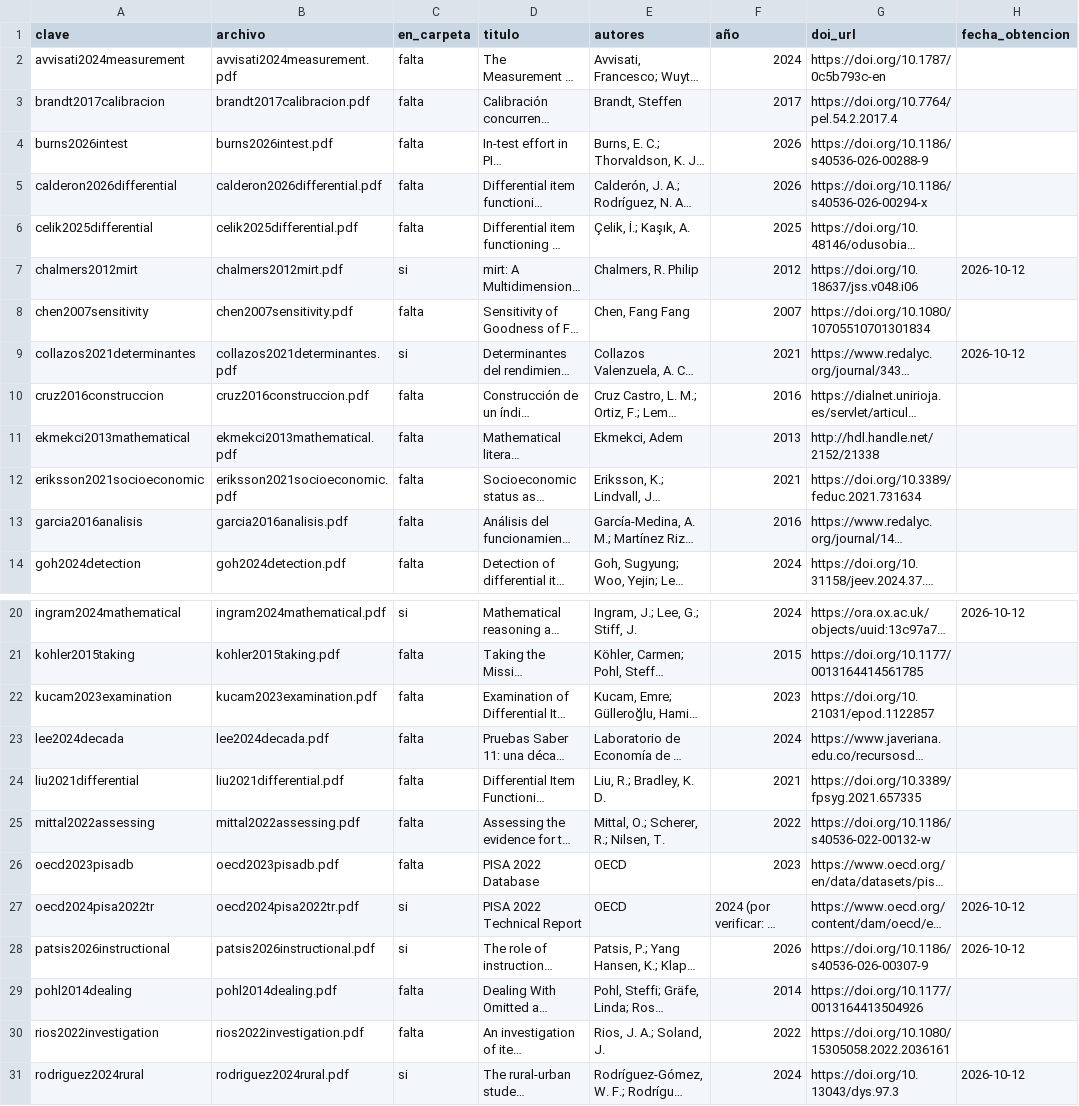
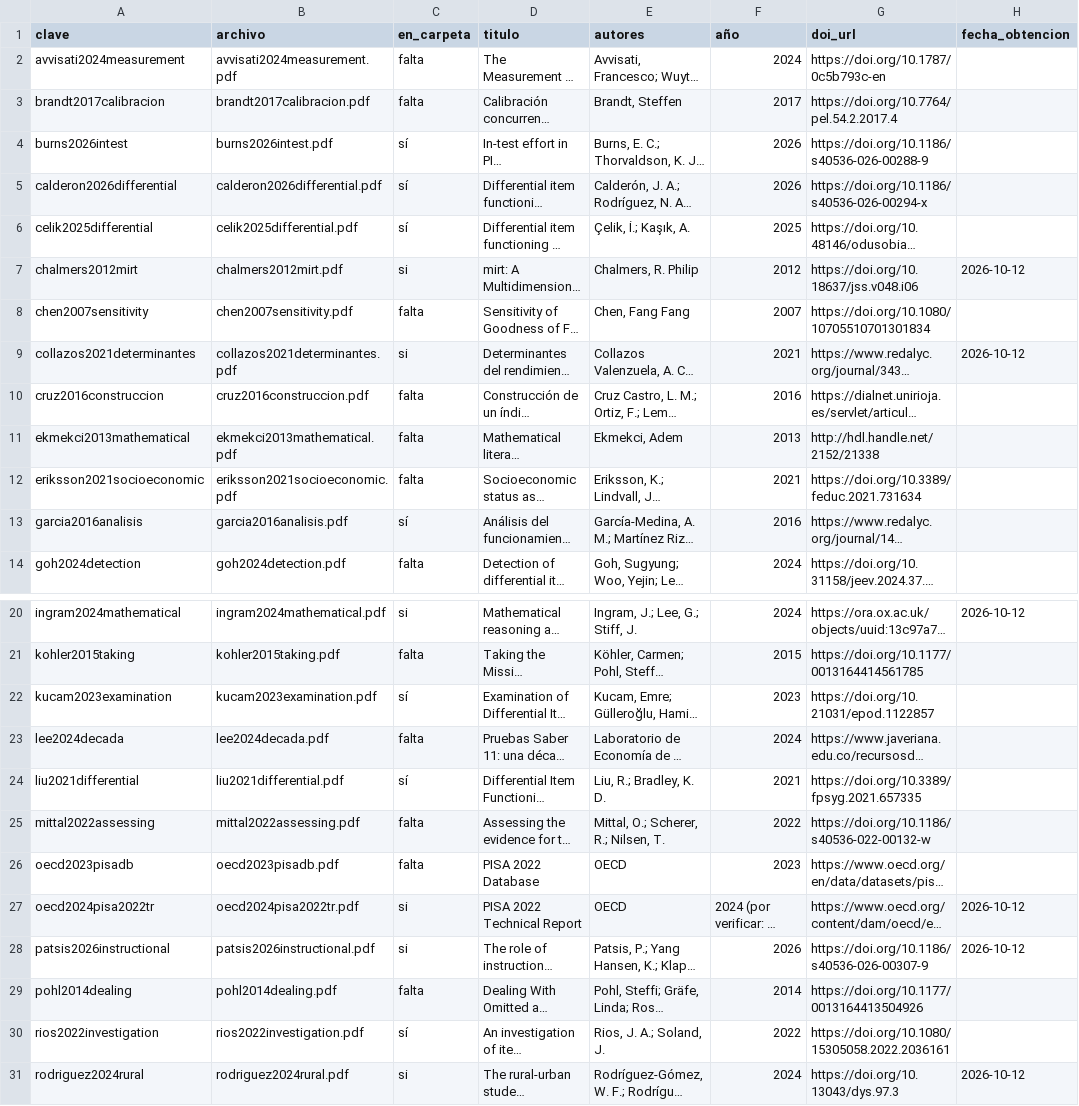
Before and after one commit to osmateoramos/Proyecto-Final-PISA, a CSV file: Proyecto_PISA/nada_sin_fuente/corpus/procedencia.csv, drawn as a sheet; only a part is shown, gaps mark what is left out; long unchanged cells end in …; the diff names each change by its address in the sheet, - before the commit and + after, or states it on an @@ line.

```diff
--- a/Proyecto_PISA/nada_sin_fuente/corpus/procedencia.csv
+++ b/Proyecto_PISA/nada_sin_fuente/corpus/procedencia.csv
-C4:C6 (en_carpeta): falta
+C4:C6 (en_carpeta): sí
-C13 (en_carpeta): falta
+C13 (en_carpeta): sí
-C22 (en_carpeta): falta
+C22 (en_carpeta): sí
-C24 (en_carpeta): falta
+C24 (en_carpeta): sí
-C30 (en_carpeta): falta
+C30 (en_carpeta): sí
```
